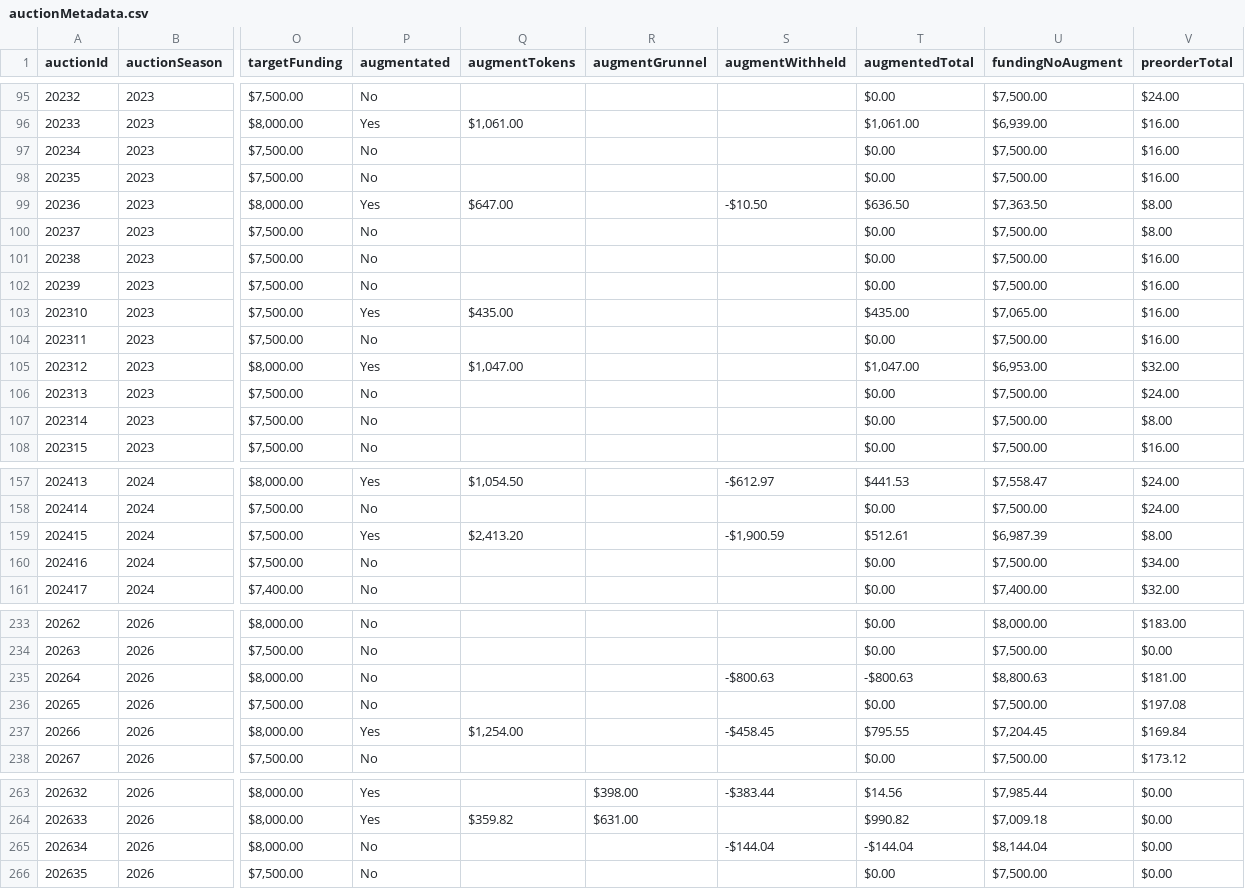
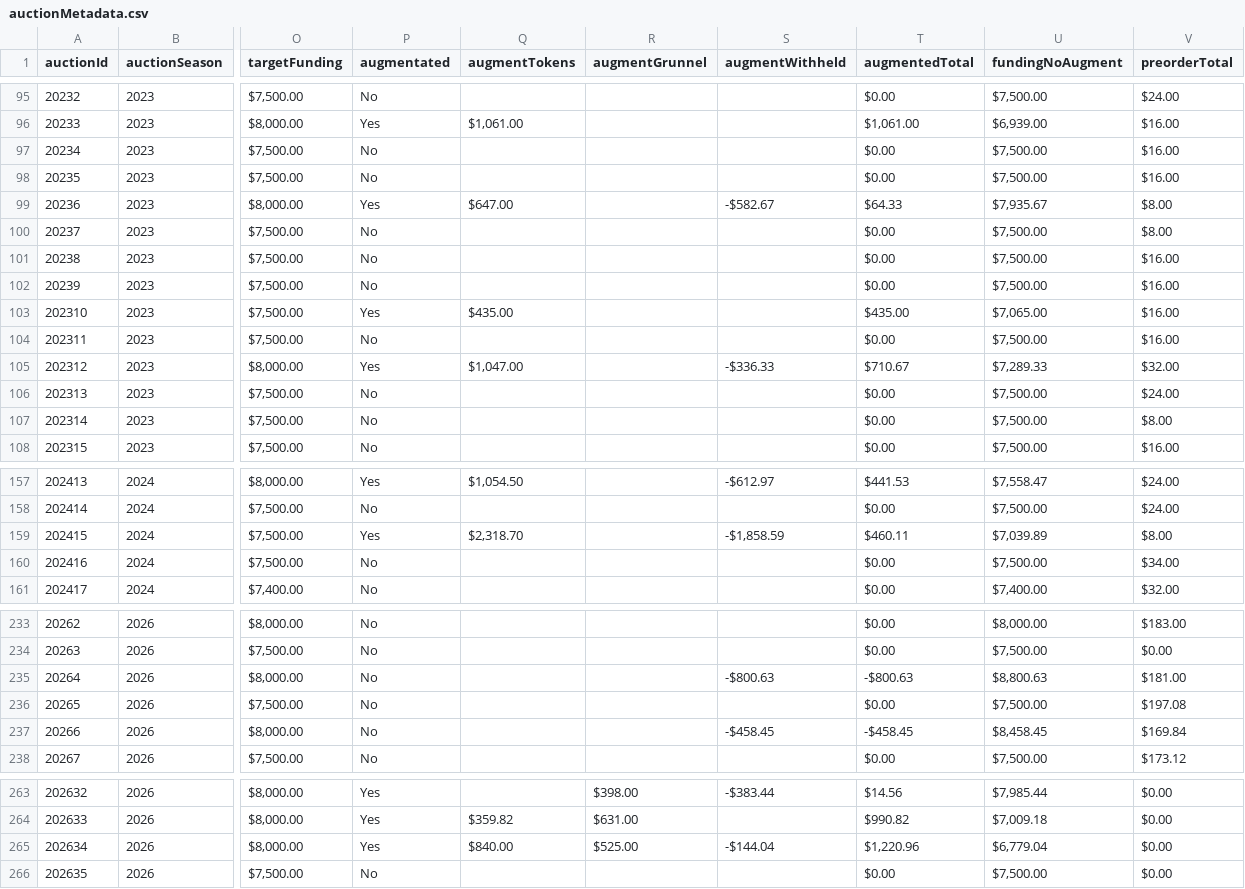
Before and after one commit to mjdomask-jpg/trueDungeonAuctionPrices, a CSV file: public/data/auctionMetadata.csv, drawn as a sheet; only a part is shown, gaps mark what is left out; the diff covers the shown part only; the diff names each change by its address in the sheet, - before the commit and + after, or states it on an @@ line.

```diff
--- a/public/data/auctionMetadata.csv
+++ b/public/data/auctionMetadata.csv
-S99 (augmentWithheld): -$10.50
+S99 (augmentWithheld): -$582.67
-T99 (augmentedTotal): $636.50
+T99 (augmentedTotal): $64.33
-U99 (fundingNoAugment): $7,363.50
+U99 (fundingNoAugment): $7,935.67
-S105 (augmentWithheld): (empty)
+S105 (augmentWithheld): -$336.33
-T105 (augmentedTotal): $1,047.00
+T105 (augmentedTotal): $710.67
-U105 (fundingNoAugment): $6,953.00
+U105 (fundingNoAugment): $7,289.33
-Q159 (augmentTokens): $2,413.20
+Q159 (augmentTokens): $2,318.70
-S159 (augmentWithheld): -$1,900.59
+S159 (augmentWithheld): -$1,858.59
-T159 (augmentedTotal): $512.61
+T159 (augmentedTotal): $460.11
-U159 (fundingNoAugment): $6,987.39
+U159 (fundingNoAugment): $7,039.89
-P237 (augmentated): Yes
+P237 (augmentated): No
-Q237 (augmentTokens): $1,254.00
+Q237 (augmentTokens): (empty)
-T237 (augmentedTotal): $795.55
+T237 (augmentedTotal): -$458.45
-U237 (fundingNoAugment): $7,204.45
+U237 (fundingNoAugment): $8,458.45
-P265 (augmentated): No
+P265 (augmentated): Yes
-Q265 (augmentTokens): (empty)
+Q265 (augmentTokens): $840.00
-R265 (augmentGrunnel): (empty)
+R265 (augmentGrunnel): $525.00
-T265 (augmentedTotal): -$144.04
+T265 (augmentedTotal): $1,220.96
-U265 (fundingNoAugment): $8,144.04
+U265 (fundingNoAugment): $6,779.04
```
Also changed, not shown: 35 edited cells elsewhere in this file, docs/withheld-recompute-preview.csv, public/data/contextItems.csv, 2 other files.
